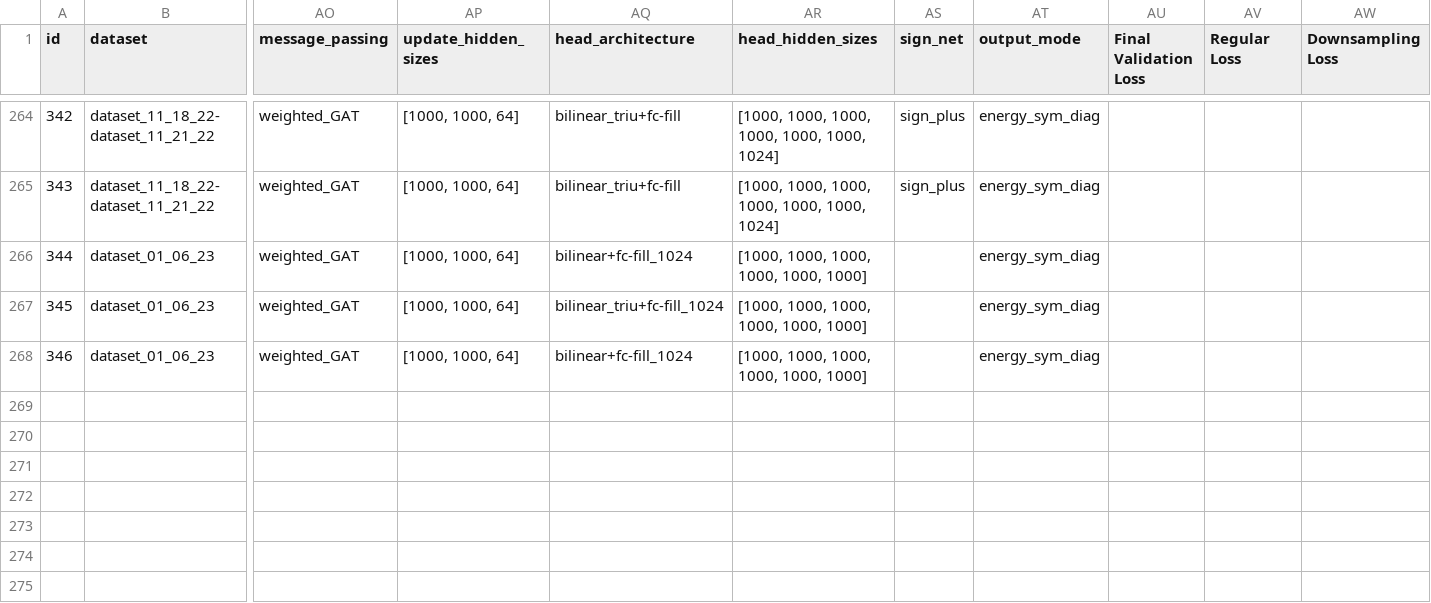
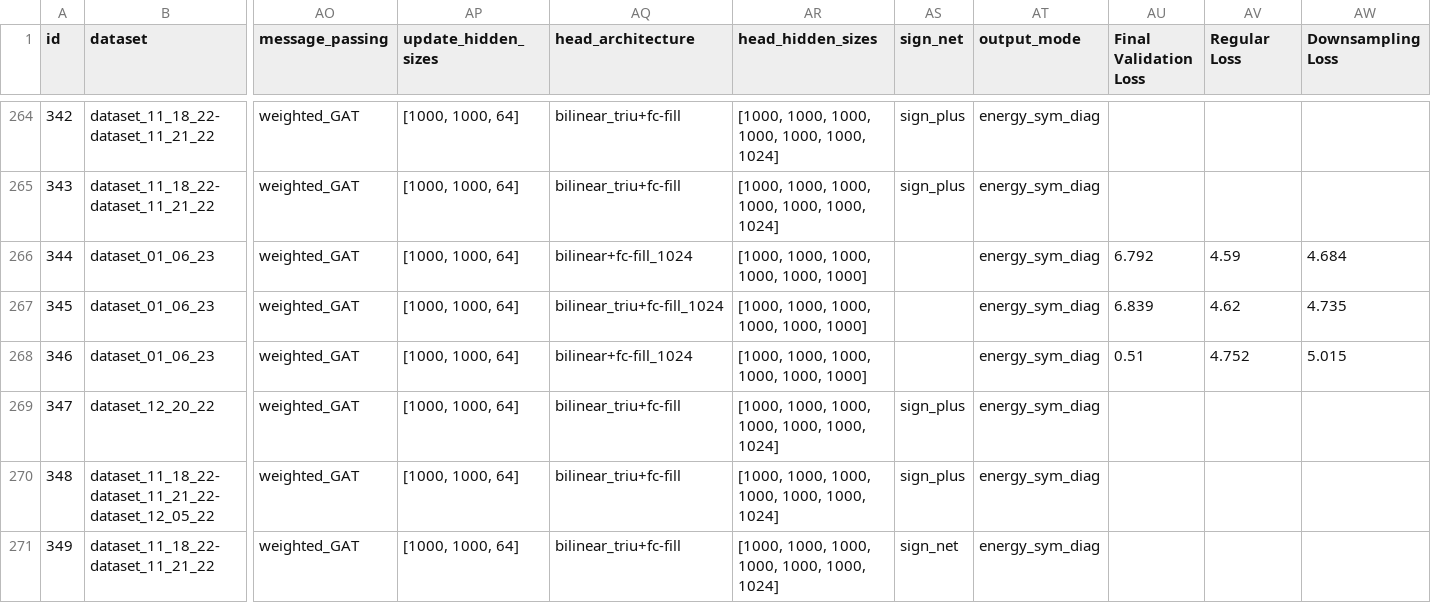
Before and after one commit to ERSchultz/sequences_to_contact_maps, a CSV file: results/ContactGNNEnergy/results_table.csv, drawn as a sheet; only a part is shown, gaps mark what is left out; rows hold the shown columns only; the diff names each change by its address in the sheet, - before the commit and + after, or states it on an @@ line.

```diff
--- a/results/ContactGNNEnergy/results_table.csv
+++ b/results/ContactGNNEnergy/results_table.csv
-AU266 (Final Validation Loss): (empty)
+AU266 (Final Validation Loss): 6.792
-AV266 (Regular Loss): (empty)
+AV266 (Regular Loss): 4.59
-AW266 (Downsampling Loss): (empty)
+AW266 (Downsampling Loss): 4.684
-AU267 (Final Validation Loss): (empty)
+AU267 (Final Validation Loss): 6.839
-AV267 (Regular Loss): (empty)
+AV267 (Regular Loss): 4.62
-AW267 (Downsampling Loss): (empty)
+AW267 (Downsampling Loss): 4.735
-AU268 (Final Validation Loss): (empty)
+AU268 (Final Validation Loss): 0.51
-AV268 (Regular Loss): (empty)
+AV268 (Regular Loss): 4.752
-AW268 (Downsampling Loss): (empty)
+AW268 (Downsampling Loss): 5.015
+row 269: 347 | dataset_12_20_22 | weighted_GAT | [1000, 1000, 64] | bilinear_triu+fc-fill | [1000, 1000, 1000, 1000, 1000, 1000, 1024] | sign_plus | energy_sym_diag
+row 270: 348 | dataset_11_18_22-dataset_11_21_22-dataset_12_05_22 | weighted_GAT | [1000, 1000, 64] | bilinear_triu+fc-fill | [1000, 1000, 1000, 1000, 1000, 1000, 1024] | sign_plus | energy_sym_diag
+row 271: 349 | dataset_11_18_22-dataset_11_21_22 | weighted_GAT | [1000, 1000, 64] | bilinear_triu+fc-fill | [1000, 1000, 1000, 1000, 1000, 1000, 1024] | sign_net | energy_sym_diag
```
Also changed, not shown: 2 other files.
